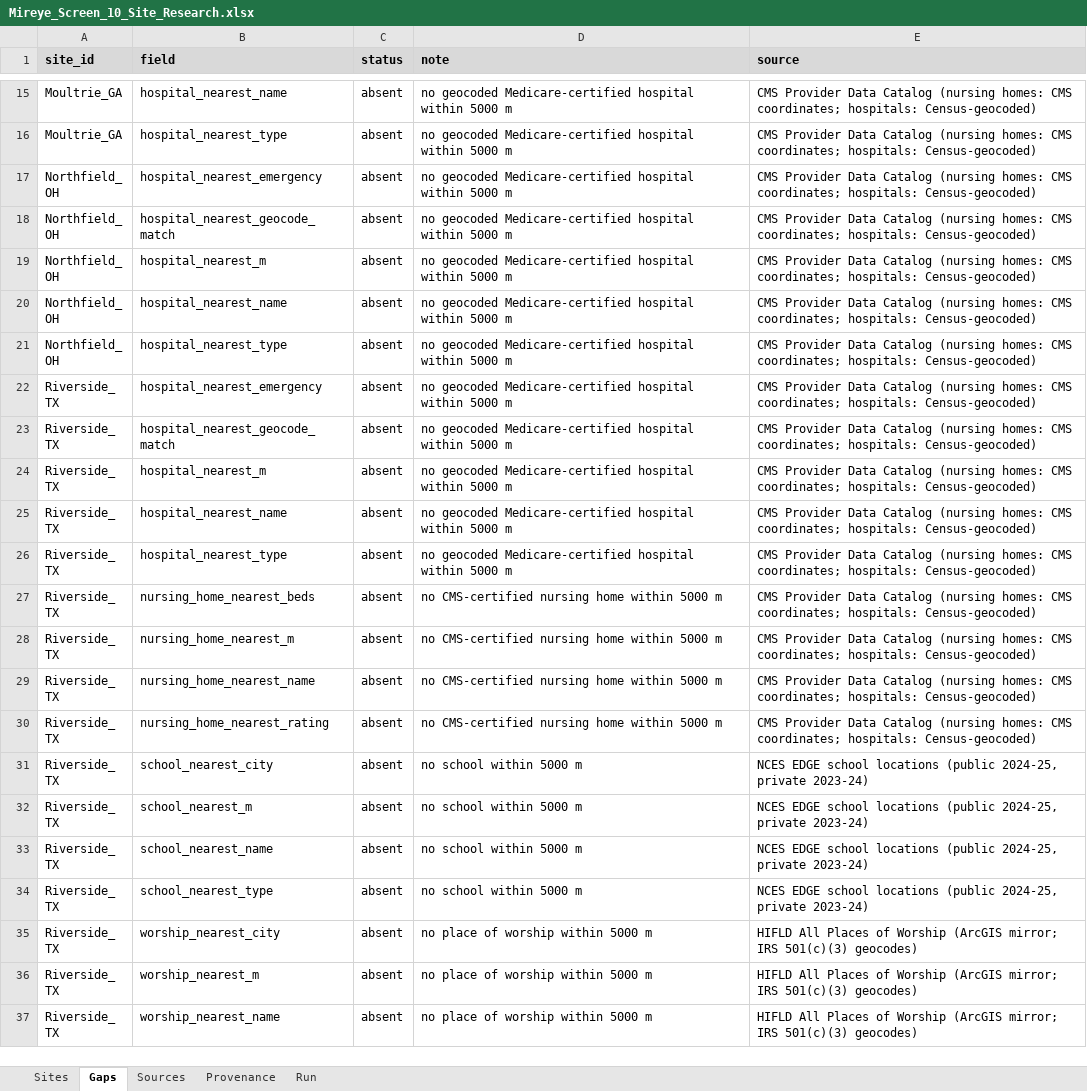
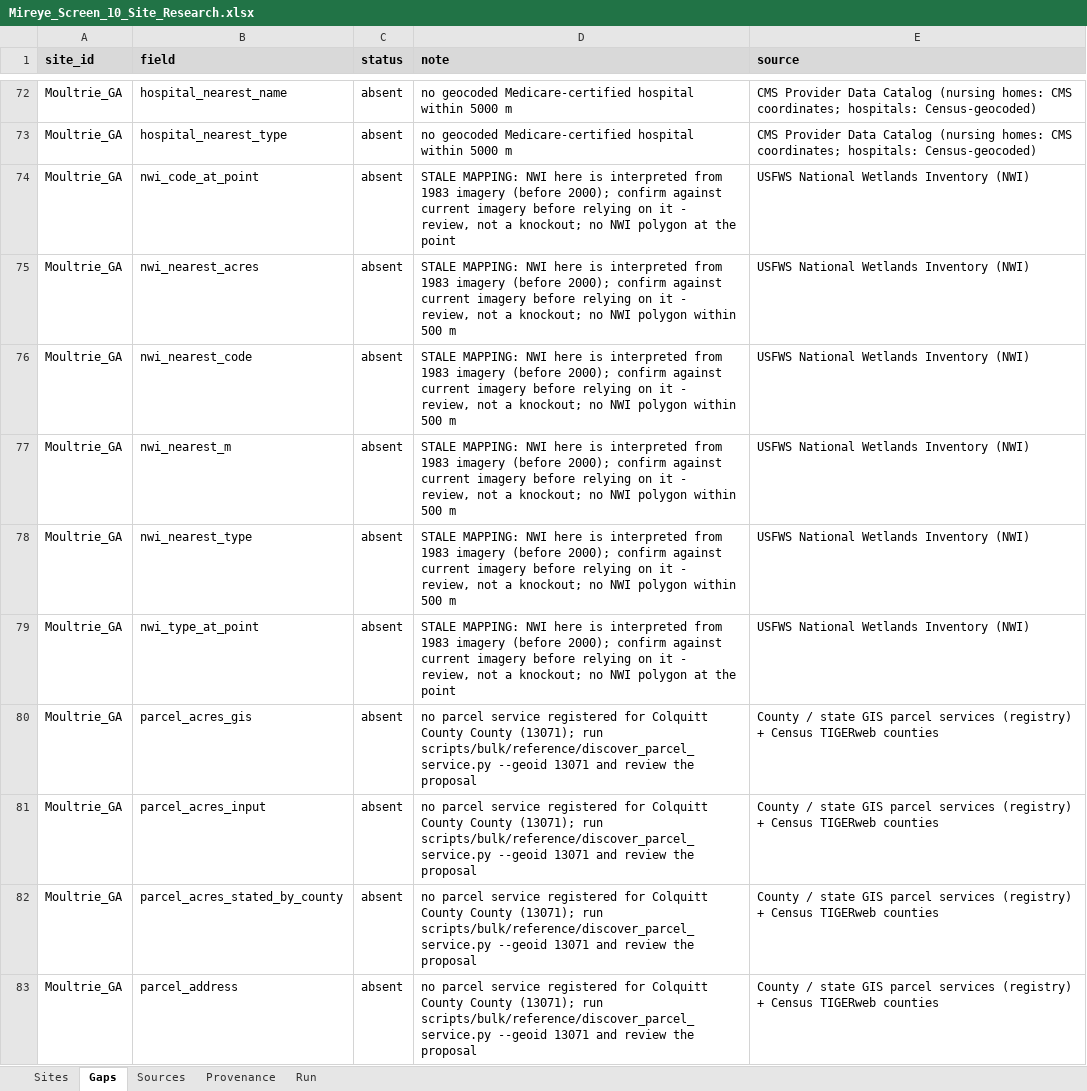
Before and after one commit to tucker-o-adams/Bulk_Site_Research, an Excel workbook: Outputs/mireye-screen-10/Mireye_Screen_10_Site_Research.xlsx, sheet Gaps, drawn as a sheet; only a part is shown, gaps mark what is left out; the shorter side is filled out with more unchanged rows; values as stored, in another font and other column widths than the file's, no borders; the diff covers the shown part only; the diff names each change by its address in the sheet, - before the commit and + after, or states it on an @@ line.

```diff
--- a/Outputs/mireye-screen-10/Mireye_Screen_10_Site_Research.xlsx (sheet Gaps)
+++ b/Outputs/mireye-screen-10/Mireye_Screen_10_Site_Research.xlsx (sheet Gaps)
+row 74: Moultrie_GA | nwi_code_at_point | absent | STALE MAPPING: NWI here is interpreted from 1983 imagery (before 2000); confirm against current imagery before relying on it - review, not a knockout; no NWI polygon at the point | USFWS National Wetlands Inventory (NWI)
+row 75: Moultrie_GA | nwi_nearest_acres | absent | STALE MAPPING: NWI here is interpreted from 1983 imagery (before 2000); confirm against current imagery before relying on it - review, not a knockout; no NWI polygon within 500 m | USFWS National Wetlands Inventory (NWI)
+row 76: Moultrie_GA | nwi_nearest_code | absent | STALE MAPPING: NWI here is interpreted from 1983 imagery (before 2000); confirm against current imagery before relying on it - review, not a knockout; no NWI polygon within 500 m | USFWS National Wetlands Inventory (NWI)
+row 77: Moultrie_GA | nwi_nearest_m | absent | STALE MAPPING: NWI here is interpreted from 1983 imagery (before 2000); confirm against current imagery before relying on it - review, not a knockout; no NWI polygon within 500 m | USFWS National Wetlands Inventory (NWI)
+row 78: Moultrie_GA | nwi_nearest_type | absent | STALE MAPPING: NWI here is interpreted from 1983 imagery (before 2000); confirm against current imagery before relying on it - review, not a knockout; no NWI polygon within 500 m | USFWS National Wetlands Inventory (NWI)
+row 79: Moultrie_GA | nwi_type_at_point | absent | STALE MAPPING: NWI here is interpreted from 1983 imagery (before 2000); confirm against current imagery before relying on it - review, not a knockout; no NWI polygon at the point | USFWS National Wetlands Inventory (NWI)
+row 80: Moultrie_GA | parcel_acres_gis | absent | no parcel service registered for Colquitt County County (13071); run scripts/bulk/reference/discover_parcel_service.py --geoid 13071 and review the proposal | County / state GIS parcel services (registry) + Census TIGERweb counties
+row 81: Moultrie_GA | parcel_acres_input | absent | no parcel service registered for Colquitt County County (13071); run scripts/bulk/reference/discover_parcel_service.py --geoid 13071 and review the proposal | County / state GIS parcel services (registry) + Census TIGERweb counties
+row 82: Moultrie_GA | parcel_acres_stated_by_county | absent | no parcel service registered for Colquitt County County (13071); run scripts/bulk/reference/discover_parcel_service.py --geoid 13071 and review the proposal | County / state GIS parcel services (registry) + Census TIGERweb counties
+row 83: Moultrie_GA | parcel_address | absent | no parcel service registered for Colquitt County County (13071); run scripts/bulk/reference/discover_parcel_service.py --geoid 13071 and review the proposal | County / state GIS parcel services (registry) + Census TIGERweb counties
```
Also changed, not shown: 122 added rows elsewhere in this sheet, sheet Provenance, sheet Sites, sheet Sources, sheet Run, 22 other files.
